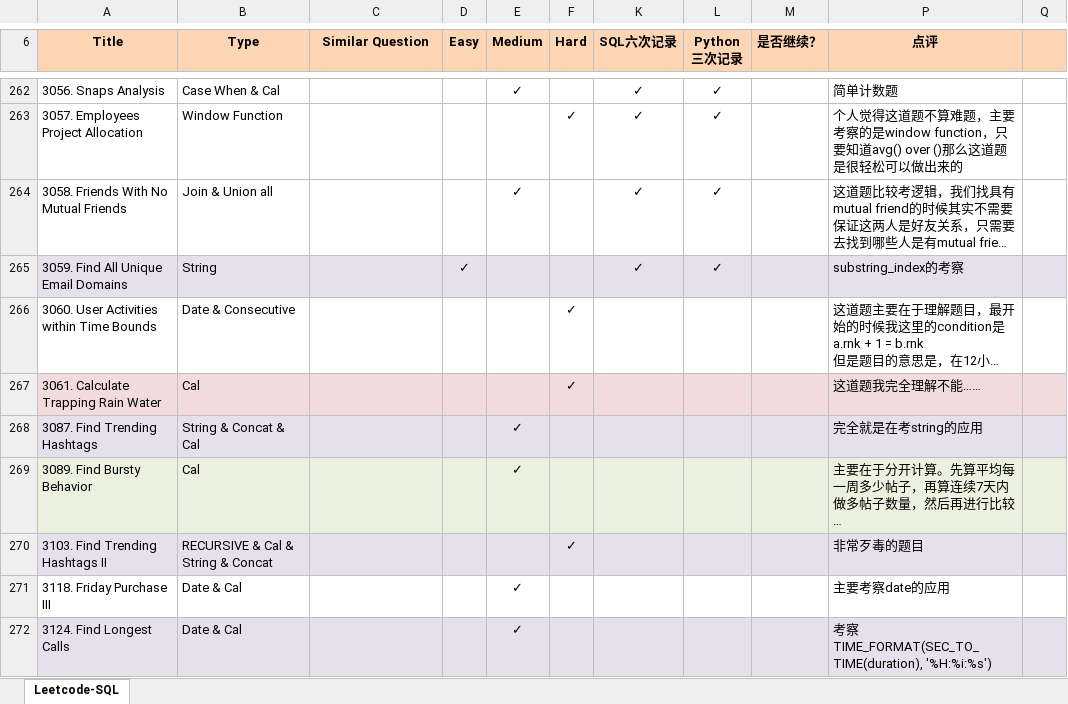
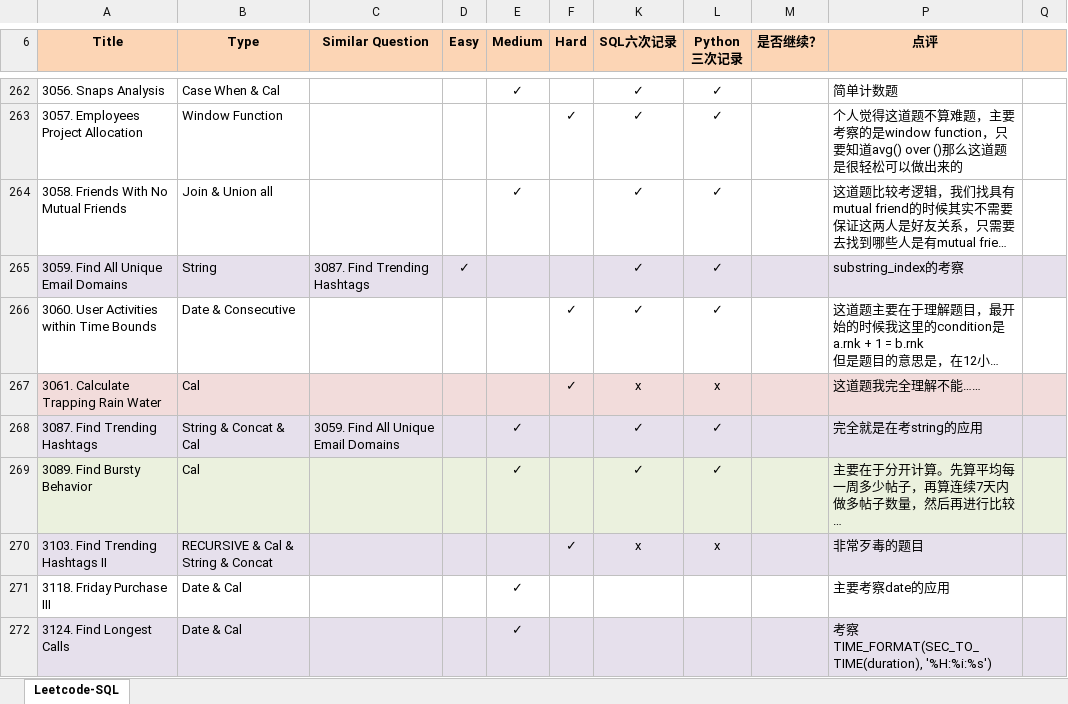
Before and after one commit to Jeanzw/LeetCode_Practice, an Excel workbook: SQL/leetcode - sql.xlsx, sheet Leetcode-SQL, drawn as a sheet; only a part is shown, gaps mark what is left out; long unchanged cells end in …; values as stored, in another font and other column widths than the file's, no borders; the diff names each change by its address in the sheet, - before the commit and + after, or states it on an @@ line.

```diff
--- a/SQL/leetcode - sql.xlsx (sheet Leetcode-SQL)
+++ b/SQL/leetcode - sql.xlsx (sheet Leetcode-SQL)
-C265 (Similar Question): (empty)
+C265 (Similar Question): 3087. Find Trending Hashtags
-K266 (SQL六次记录): (empty)
+K266 (SQL六次记录): ✓
-L266 (Python 三次记录): (empty)
+L266 (Python 三次记录): ✓
-K267 (SQL六次记录): (empty)
+K267 (SQL六次记录): x
-L267 (Python 三次记录): (empty)
+L267 (Python 三次记录): x
-C268 (Similar Question): (empty)
+C268 (Similar Question): 3059. Find All Unique Email Domains
-K268:K269 (SQL六次记录): (empty)
+K268:K269 (SQL六次记录): ✓
-L268:L269 (Python 三次记录): (empty)
+L268:L269 (Python 三次记录): ✓
-K270 (SQL六次记录): (empty)
+K270 (SQL六次记录): x
-L270 (Python 三次记录): (empty)
+L270 (Python 三次记录): x
```
Also changed, not shown: 5 other files.
